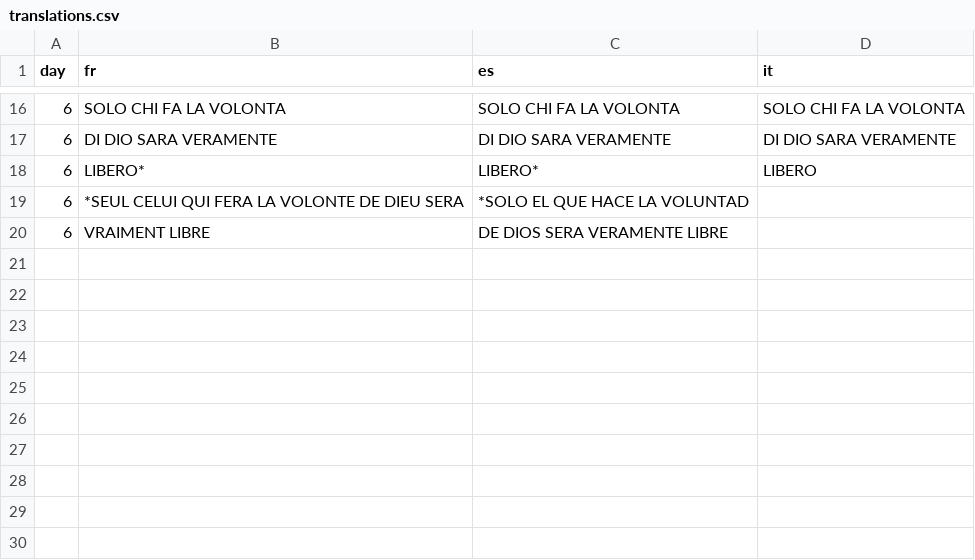
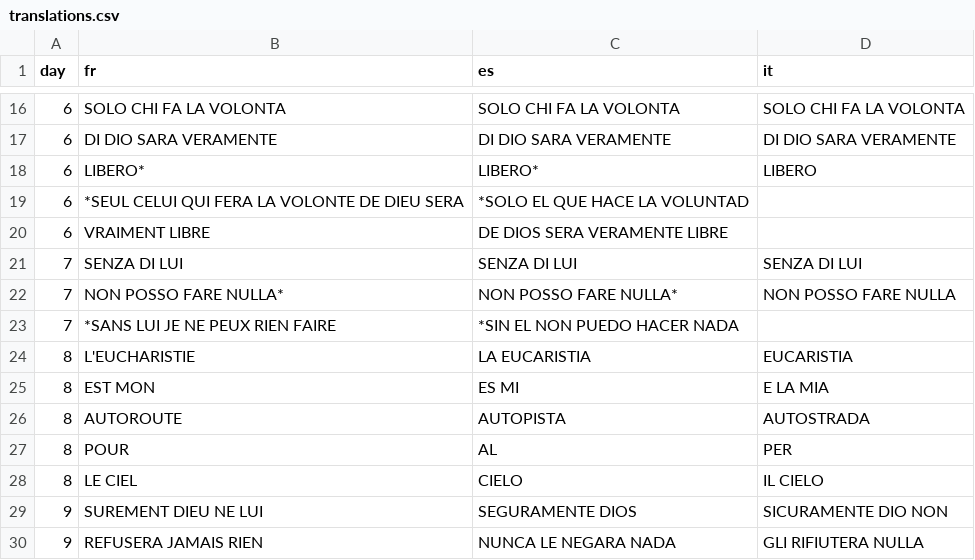
Before and after one commit to myselfhimself/carlo-acutis-novena, a CSV file: posters-novena/translations.csv, drawn as a sheet; only a part is shown, gaps mark what is left out; the diff names each change by its address in the sheet, - before the commit and + after, or states it on an @@ line.

Commit message:
posters: adding italian, spanish translations for days 7-9

```diff
--- a/posters-novena/translations.csv
+++ b/posters-novena/translations.csv
+row 21: 7 | SENZA DI LUI | SENZA DI LUI | SENZA DI LUI
+row 22: 7 | NON POSSO FARE NULLA* | NON POSSO FARE NULLA* | NON POSSO FARE NULLA
+row 23: 7 | *SANS LUI JE NE PEUX RIEN FAIRE | *SIN EL NON PUEDO HACER NADA
+row 24: 8 | L'EUCHARISTIE | LA EUCARISTIA | EUCARISTIA
+row 25: 8 | EST MON | ES MI | E LA MIA
+row 26: 8 | AUTOROUTE | AUTOPISTA | AUTOSTRADA
+row 27: 8 | POUR | AL | PER
+row 28: 8 | LE CIEL | CIELO | IL CIELO
+row 29: 9 | SUREMENT DIEU NE LUI | SEGURAMENTE DIOS | SICURAMENTE DIO NON
+row 30: 9 | REFUSERA JAMAIS RIEN | NUNCA LE NEGARA NADA | GLI RIFIUTERA NULLA
```
Also changed, not shown: 1 other file.
